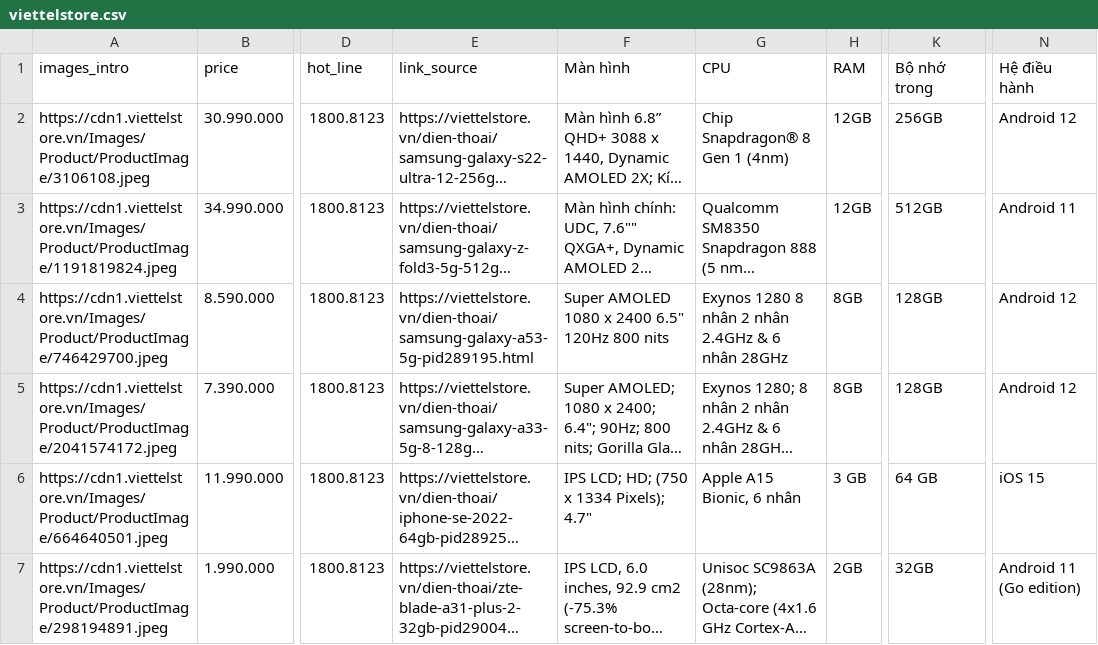
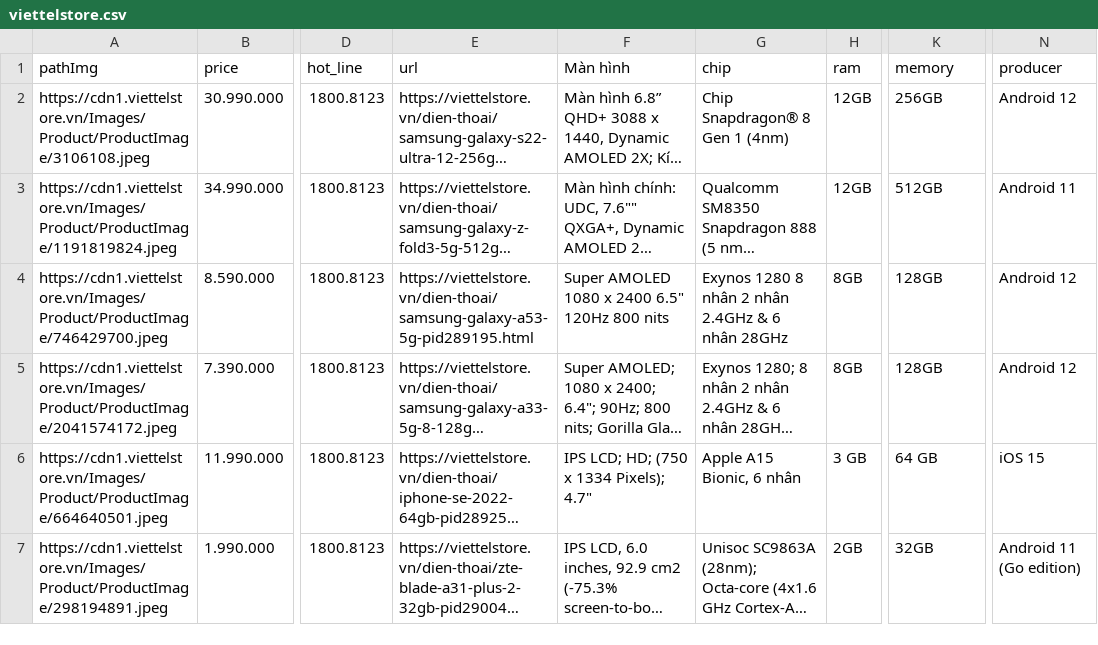
Before and after one commit to Long122k/Data-integration, a CSV file: crawlData/rawData/viettelstore.csv, drawn as a sheet; only a part is shown, gaps mark what is left out; long unchanged cells end in …; the diff names each change by its address in the sheet, - before the commit and + after, or states it on an @@ line.

```diff
--- a/crawlData/rawData/viettelstore.csv
+++ b/crawlData/rawData/viettelstore.csv
-A1: images_intro
+A1: pathImg
-E1: link_source
+E1: url
-G1: CPU
+G1: chip
-H1: RAM
+H1: ram
-K1: Bộ nhớ trong
+K1: memory
-N1: Hệ điều hành
+N1: producer
```
Also changed, not shown: crawlData/rawData/digiphone.csv, crawlData/rawData/mediamart.csv, 13 other files.
